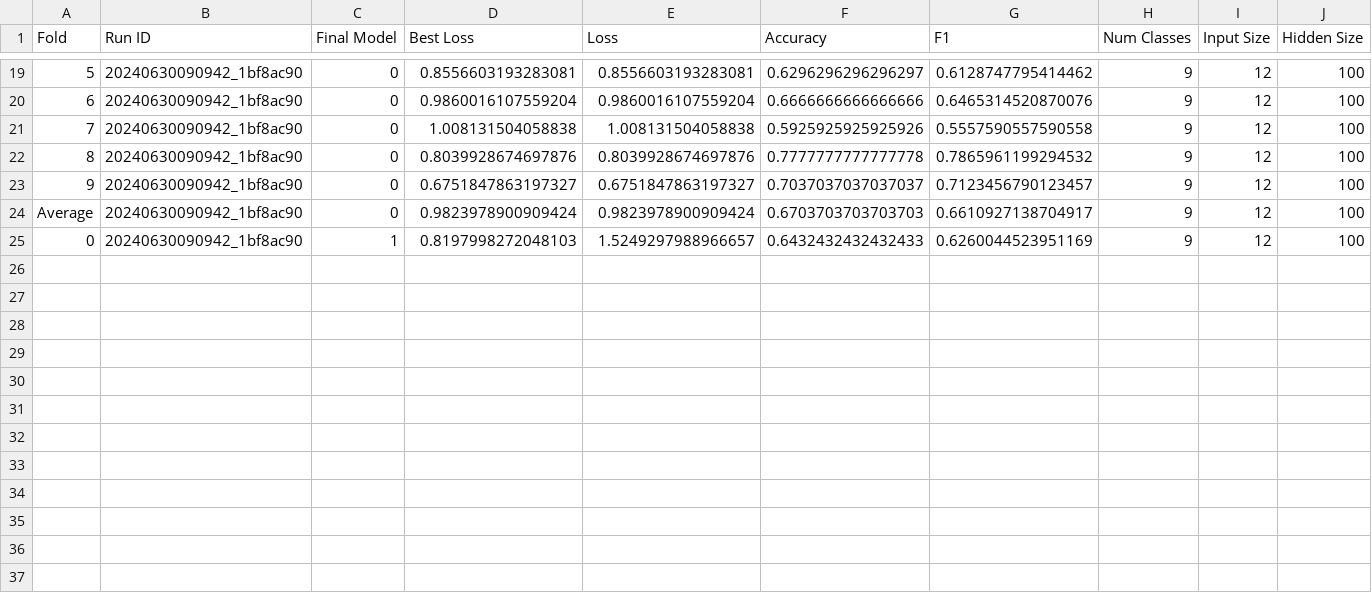
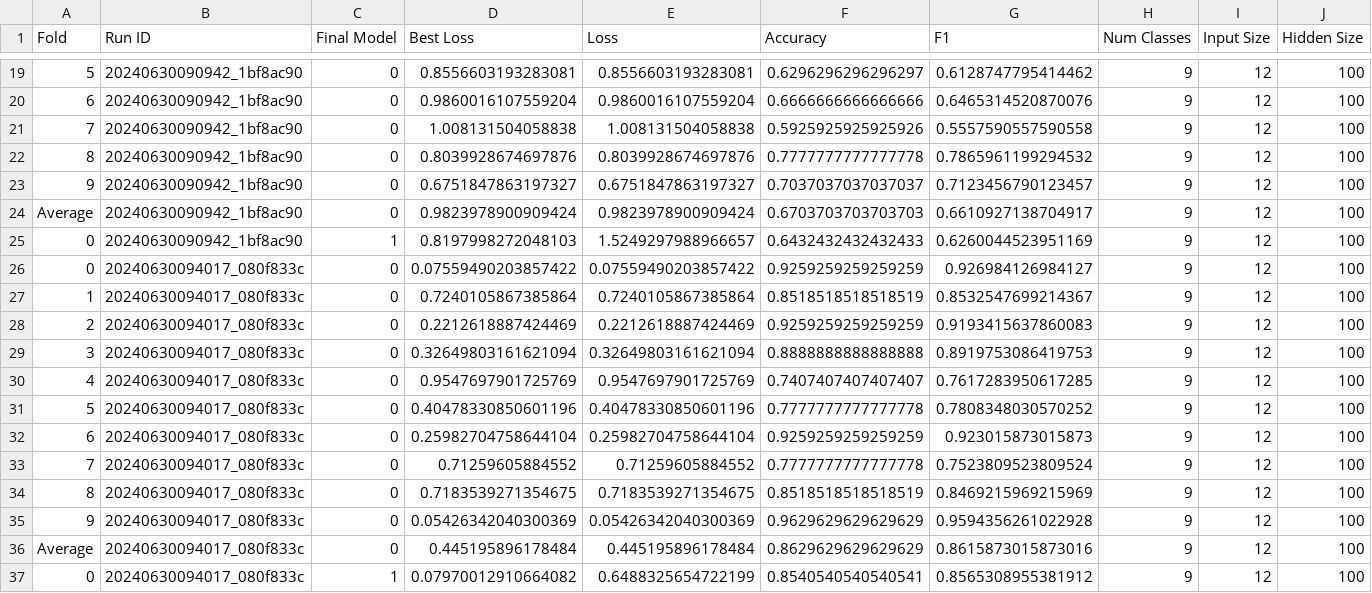
Before and after one commit to kikisprdx/NN_Semester_Project, a CSV file: data/fold_results.csv, drawn as a sheet; only a part is shown, gaps mark what is left out; rows hold the shown columns only; the diff names each change by its address in the sheet, - before the commit and + after, or states it on an @@ line.

```diff
--- a/data/fold_results.csv
+++ b/data/fold_results.csv
+row 26: 0 | 20240630094017_080f833c | 0 | 0.07559490203857422 | 0.07559490203857422 | 0.9259259259259259 | 0.926984126984127 | 9 | 12 | 100
+row 27: 1 | 20240630094017_080f833c | 0 | 0.7240105867385864 | 0.7240105867385864 | 0.8518518518518519 | 0.8532547699214367 | 9 | 12 | 100
+row 28: 2 | 20240630094017_080f833c | 0 | 0.2212618887424469 | 0.2212618887424469 | 0.9259259259259259 | 0.9193415637860083 | 9 | 12 | 100
+row 29: 3 | 20240630094017_080f833c | 0 | 0.32649803161621094 | 0.32649803161621094 | 0.8888888888888888 | 0.8919753086419753 | 9 | 12 | 100
+row 30: 4 | 20240630094017_080f833c | 0 | 0.9547697901725769 | 0.9547697901725769 | 0.7407407407407407 | 0.7617283950617285 | 9 | 12 | 100
+row 31: 5 | 20240630094017_080f833c | 0 | 0.40478330850601196 | 0.40478330850601196 | 0.7777777777777778 | 0.7808348030570252 | 9 | 12 | 100
+row 32: 6 | 20240630094017_080f833c | 0 | 0.25982704758644104 | 0.25982704758644104 | 0.9259259259259259 | 0.923015873015873 | 9 | 12 | 100
+row 33: 7 | 20240630094017_080f833c | 0 | 0.71259605884552 | 0.71259605884552 | 0.7777777777777778 | 0.7523809523809524 | 9 | 12 | 100
+row 34: 8 | 20240630094017_080f833c | 0 | 0.7183539271354675 | 0.7183539271354675 | 0.8518518518518519 | 0.8469215969215969 | 9 | 12 | 100
+row 35: 9 | 20240630094017_080f833c | 0 | 0.05426342040300369 | 0.05426342040300369 | 0.9629629629629629 | 0.9594356261022928 | 9 | 12 | 100
+row 36: Average | 20240630094017_080f833c | 0 | 0.445195896178484 | 0.445195896178484 | 0.8629629629629629 | 0.8615873015873016 | 9 | 12 | 100
+row 37: 0 | 20240630094017_080f833c | 1 | 0.07970012910664082 | 0.6488325654722199 | 0.8540540540540541 | 0.8565308955381912 | 9 | 12 | 100
```
Also changed, not shown: 21 other files.
